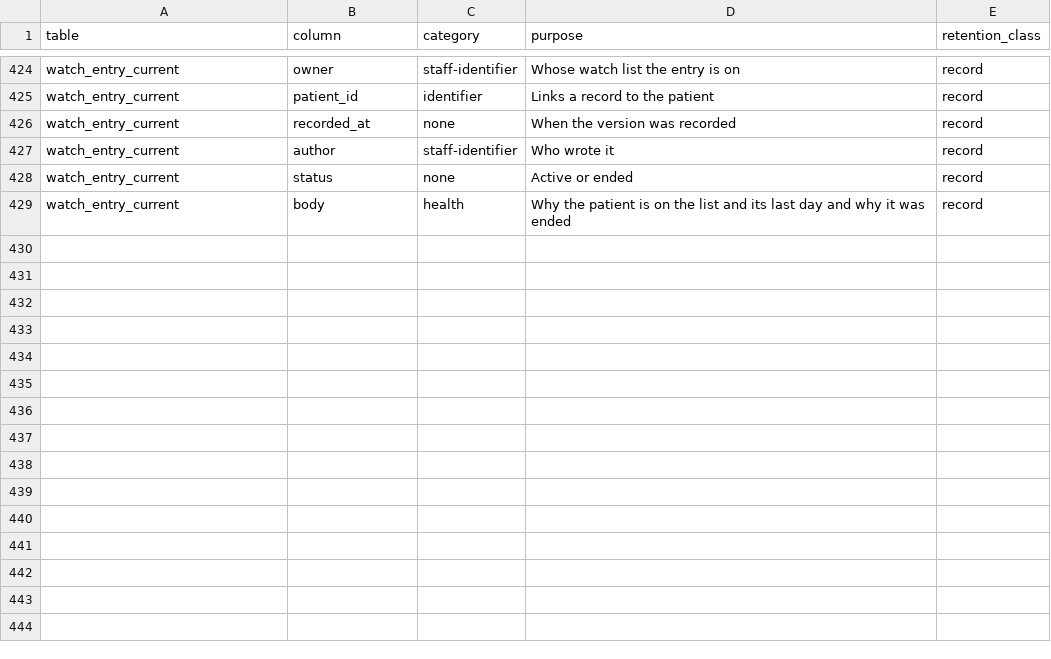
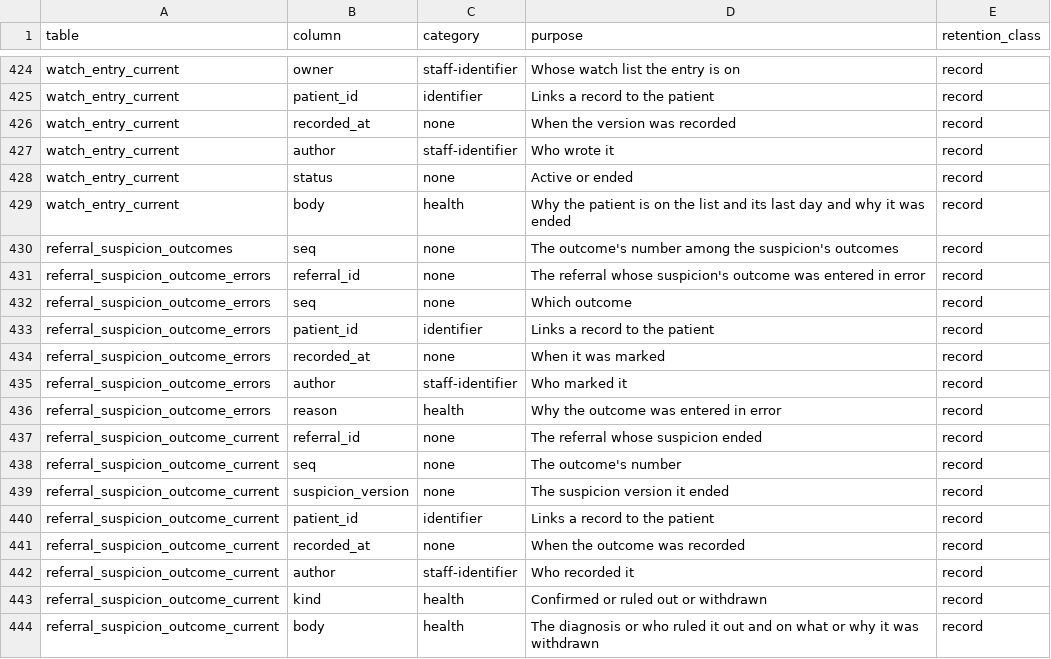
Before and after one commit to electronic-patient-record/electronic-patient-record, a CSV file: governance/personal-data-inventory.csv, drawn as a sheet; only a part is shown, gaps mark what is left out.

```diff
--- a/governance/personal-data-inventory.csv
+++ b/governance/personal-data-inventory.csv
@@ -429 +429,16 @@ watch_entry_current,status,none,Active or ended,record
 watch_entry_current,body,health,Why the patient is on the list and its last day and why it was ended,record
+referral_suspicion_outcomes,seq,none,The outcome's number among the suspicion's outcomes,record
+referral_suspicion_outcome_errors,referral_id,none,The referral whose suspicion's outcome was entered in error,record
+referral_suspicion_outcome_errors,seq,none,Which outcome,record
+referral_suspicion_outcome_errors,patient_id,identifier,Links a record to the patient,record
+referral_suspicion_outcome_errors,recorded_at,none,When it was marked,record
+referral_suspicion_outcome_errors,author,staff-identifier,Who marked it,record
+referral_suspicion_outcome_errors,reason,health,Why the outcome was entered in error,record
+referral_suspicion_outcome_current,referral_id,none,The referral whose suspicion ended,record
+referral_suspicion_outcome_current,seq,none,The outcome's number,record
+referral_suspicion_outcome_current,suspicion_version,none,The suspicion version it ended,record
+referral_suspicion_outcome_current,patient_id,identifier,Links a record to the patient,record
+referral_suspicion_outcome_current,recorded_at,none,When the outcome was recorded,record
+referral_suspicion_outcome_current,author,staff-identifier,Who recorded it,record
+referral_suspicion_outcome_current,kind,health,Confirmed or ruled out or withdrawn,record
+referral_suspicion_outcome_current,body,health,The diagnosis or who ruled it out and on what or why it was withdrawn,record
```
Also changed, not shown: governance/clinical-safety/hazard-log.csv, 17 other files.
